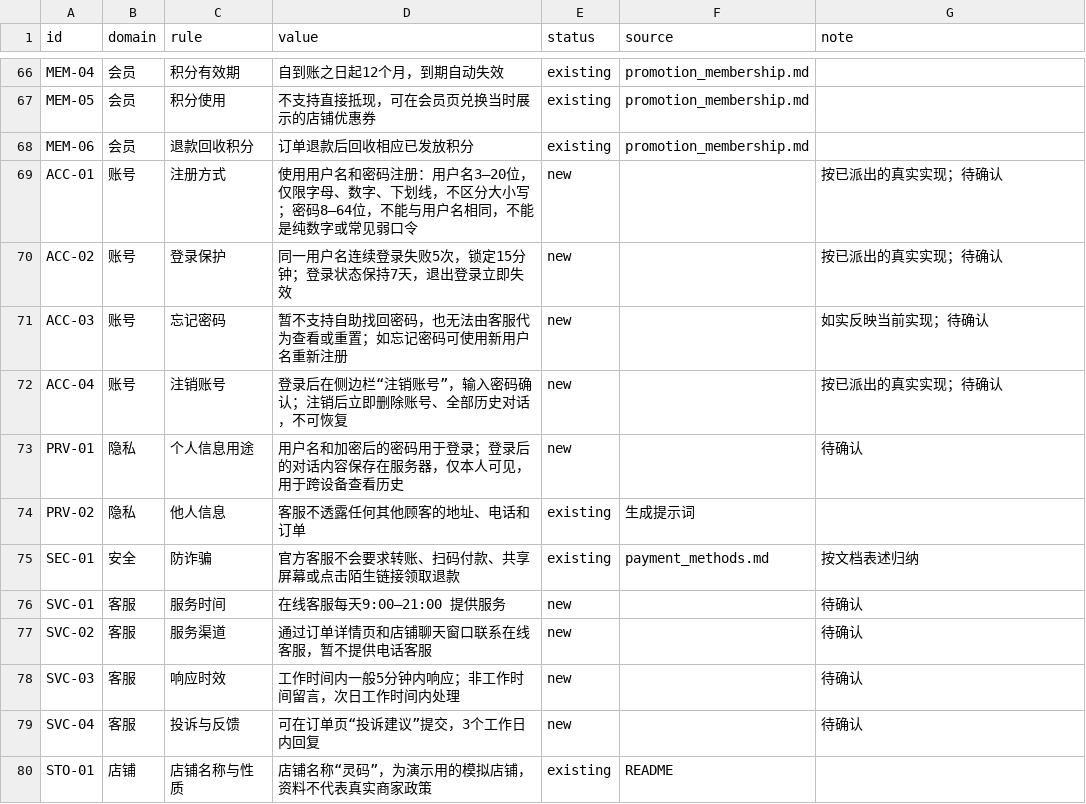
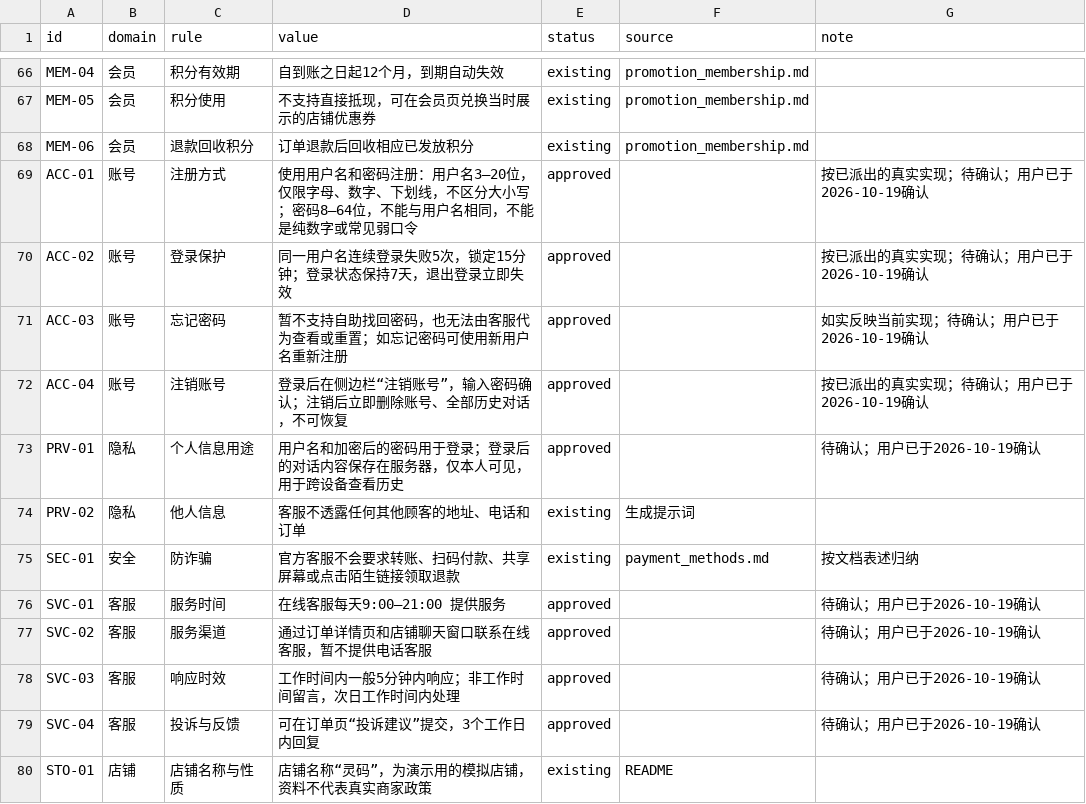
Before and after one commit to AllenLQJ/EcomRAG, a CSV file: data/policy/policy_facts.csv, drawn as a sheet; only a part is shown, gaps mark what is left out; the diff covers the shown part only.

```diff
--- a/data/policy/policy_facts.csv
+++ b/data/policy/policy_facts.csv
@@ -68,13 +68,13 @@ MEM-05,会员,积分使用,不支持直接抵现，可在会员页兑换当时
 MEM-06,会员,退款回收积分,订单退款后回收相应已发放积分,existing,promotion_membership.md,
-ACC-01,账号,注册方式,使用用户名和密码注册：用户名3–20位，仅限字母、数字、下划线，不区分大小写；密码8–64位，不能与用户名相同，不能是纯数字或常见弱口令,new,,按已派出的真实实现；待确认
-ACC-02,账号,登录保护,同一用户名连续登录失败5次，锁定15分钟；登录状态保持7天，退出登录立即失效,new,,按已派出的真实实现；待确认
-ACC-03,账号,忘记密码,暂不支持自助找回密码，也无法由客服代为查看或重置；如忘记密码可使用新用户名重新注册,new,,如实反映当前实现；待确认
-ACC-04,账号,注销账号,登录后在侧边栏“注销账号”，输入密码确认；注销后立即删除账号、全部历史对话，不可恢复,new,,按已派出的真实实现；待确认
-PRV-01,隐私,个人信息用途,用户名和加密后的密码用于登录；登录后的对话内容保存在服务器，仅本人可见，用于跨设备查看历史,new,,待确认
+ACC-01,账号,注册方式,使用用户名和密码注册：用户名3–20位，仅限字母、数字、下划线，不区分大小写；密码8–64位，不能与用户名相同，不能是纯数字或常见弱口令,approved,,按已派出的真实实现；待确认；用户已于2026-10-19确认
+ACC-02,账号,登录保护,同一用户名连续登录失败5次，锁定15分钟；登录状态保持7天，退出登录立即失效,approved,,按已派出的真实实现；待确认；用户已于2026-10-19确认
+ACC-03,账号,忘记密码,暂不支持自助找回密码，也无法由客服代为查看或重置；如忘记密码可使用新用户名重新注册,approved,,如实反映当前实现；待确认；用户已于2026-10-19确认
+ACC-04,账号,注销账号,登录后在侧边栏“注销账号”，输入密码确认；注销后立即删除账号、全部历史对话，不可恢复,approved,,按已派出的真实实现；待确认；用户已于2026-10-19确认
+PRV-01,隐私,个人信息用途,用户名和加密后的密码用于登录；登录后的对话内容保存在服务器，仅本人可见，用于跨设备查看历史,approved,,待确认；用户已于2026-10-19确认
 PRV-02,隐私,他人信息,客服不透露任何其他顾客的地址、电话和订单,existing,生成提示词,
 SEC-01,安全,防诈骗,官方客服不会要求转账、扫码付款、共享屏幕或点击陌生链接领取退款,existing,payment_methods.md,按文档表述归纳
-SVC-01,客服,服务时间,在线客服每天9:00–21:00 提供服务,new,,待确认
-SVC-02,客服,服务渠道,通过订单详情页和店铺聊天窗口联系在线客服，暂不提供电话客服,new,,待确认
-SVC-03,客服,响应时效,工作时间内一般5分钟内响应；非工作时间留言，次日工作时间内处理,new,,待确认
-SVC-04,客服,投诉与反馈,可在订单页“投诉建议”提交，3个工作日内回复,new,,待确认
+SVC-01,客服,服务时间,在线客服每天9:00–21:00 提供服务,approved,,待确认；用户已于2026-10-19确认
+SVC-02,客服,服务渠道,通过订单详情页和店铺聊天窗口联系在线客服，暂不提供电话客服,approved,,待确认；用户已于2026-10-19确认
+SVC-03,客服,响应时效,工作时间内一般5分钟内响应；非工作时间留言，次日工作时间内处理,approved,,待确认；用户已于2026-10-19确认
+SVC-04,客服,投诉与反馈,可在订单页“投诉建议”提交，3个工作日内回复,approved,,待确认；用户已于2026-10-19确认
 STO-01,店铺,店铺名称与性质,店铺名称“灵码”，为演示用的模拟店铺，资料不代表真实商家政策,existing,README,
```
Also changed, not shown: 32 edited cells elsewhere in this file, 1 other file.
